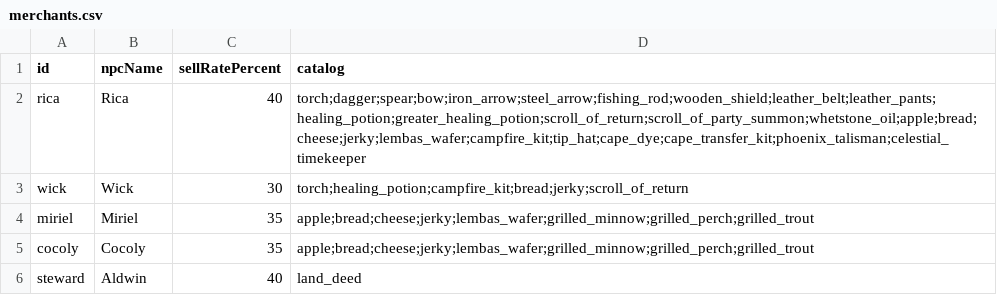
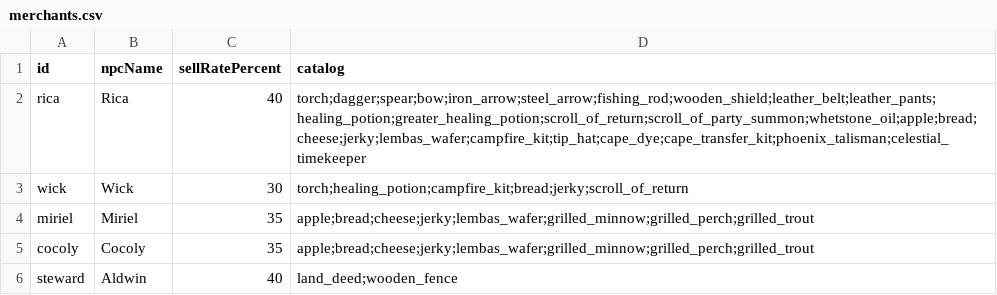
Before and after one commit to Julian-adv/OnlineRPG, a CSV file: data-src/merchants.csv, drawn as a sheet.

```diff
--- a/data-src/merchants.csv
+++ b/data-src/merchants.csv
@@ -5,2 +5,2 @@ miriel,Miriel,35,apple;bread;cheese;jerky;lembas_wafer;grilled_minnow;grilled_pe
 cocoly,Cocoly,35,apple;bread;cheese;jerky;lembas_wafer;grilled_minnow;grilled_perch;grilled_trout
-steward,Aldwin,40,land_deed
+steward,Aldwin,40,land_deed;wooden_fence
```
Also changed, not shown: data-src/items.csv, 49 other files.
